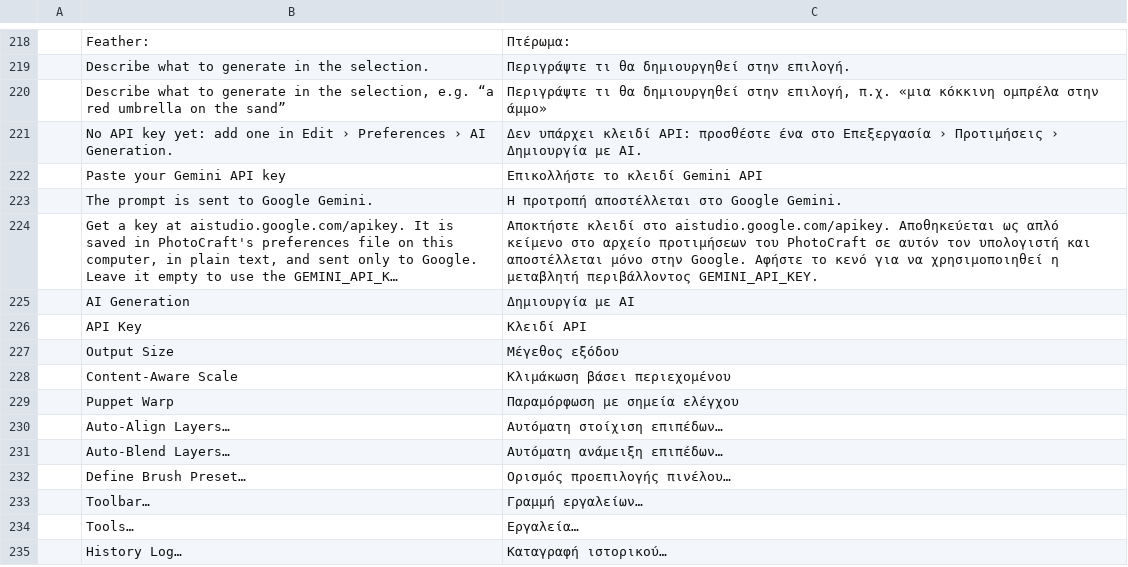
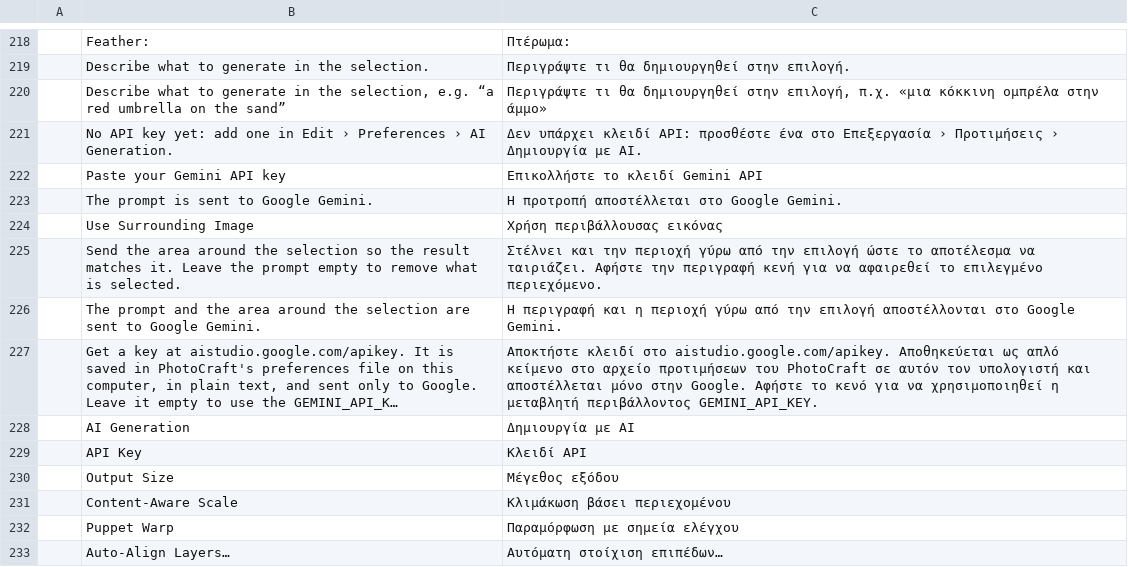
Before and after one commit to shuhanchen-arch/photocraft, a TSV file: crates/ui-egui/src/i18n/el.tsv, drawn as a sheet; only a part is shown, gaps mark what is left out; the shorter side is filled out with more unchanged rows; long unchanged cells end in …; the diff names each change by its address in the sheet, - before the commit and + after, or states it on an @@ line.

```diff
--- a/crates/ui-egui/src/i18n/el.tsv
+++ b/crates/ui-egui/src/i18n/el.tsv
+row 224:  | Use Surrounding Image | Χρήση περιβάλλουσας εικόνας
+row 225:  | Send the area around the selection so the result matches it. Leave the prompt empty to remove what is selected. | Στέλνει και την περιοχή γύρω από την επιλογή ώστε το αποτέλεσμα να ταιριάζει. Αφήστε την περιγραφή κενή για να αφαιρεθεί το επιλεγμένο περιεχόμενο.
+row 226:  | The prompt and the area around the selection are sent to Google Gemini. | Η περιγραφή και η περιοχή γύρω από την επιλογή αποστέλλονται στο Google Gemini.
```
Also changed, not shown: crates/ui-egui/src/i18n/ja.tsv, crates/ui-egui/src/i18n/ko.tsv, 23 other files.
